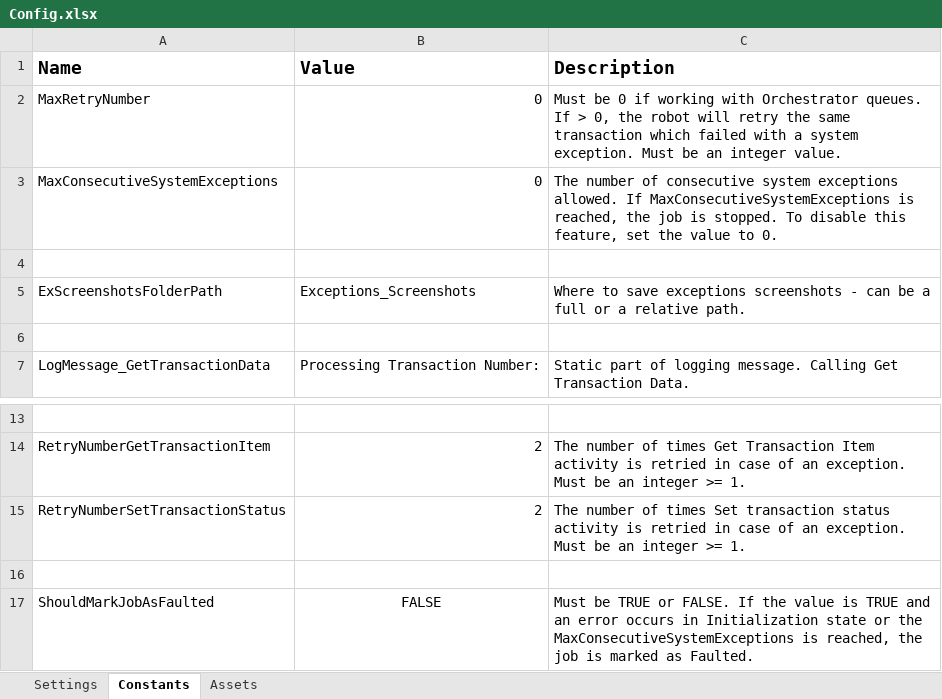
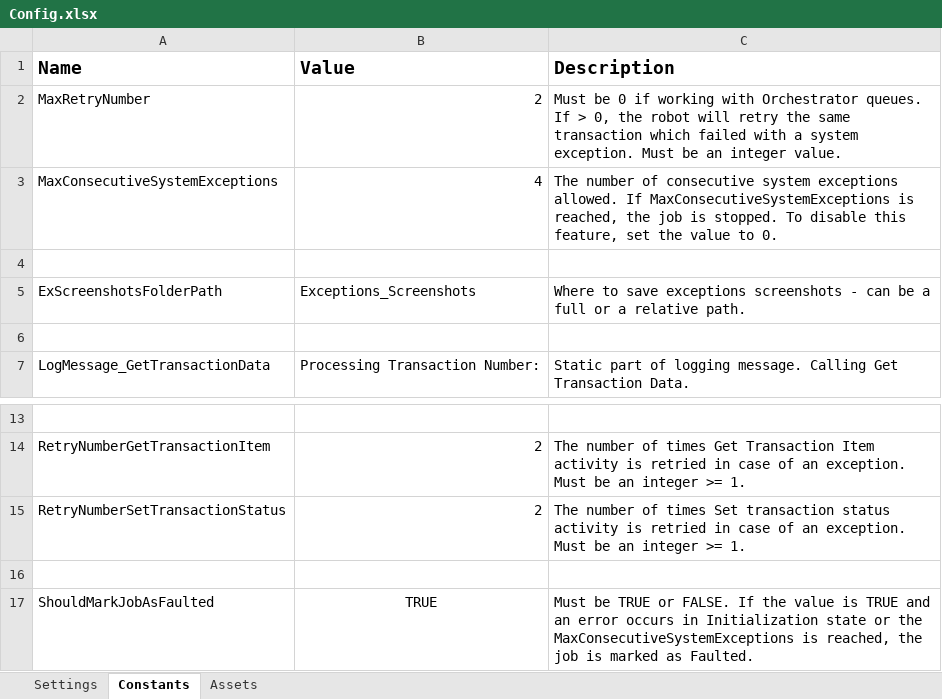
Before and after one commit to Damian-Chamerski/KRS_Data_Scraper, an Excel workbook: Data/Config.xlsx, sheet Constants, drawn as a sheet; only a part is shown, gaps mark what is left out; values as stored, in another font and other column widths than the file's, no borders; the diff names each change by its address in the sheet, - before the commit and + after, or states it on an @@ line.

```diff
--- a/Data/Config.xlsx (sheet Constants)
+++ b/Data/Config.xlsx (sheet Constants)
-B2 (Value): 0
+B2 (Value): 2
-B3 (Value): 0
+B3 (Value): 4
-B17 (Value): FALSE
+B17 (Value): TRUE
```
Also changed, not shown: sheet Settings, 7 other files.
